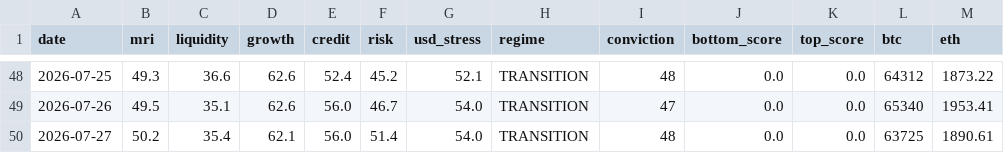
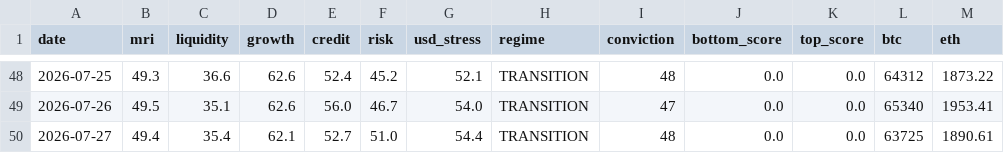
Before and after one commit to noahdeitmerg-svg/makro-dashboard, a CSV file: history.csv, drawn as a sheet; only a part is shown, gaps mark what is left out.

```diff
--- a/history.csv
+++ b/history.csv
@@ -49,2 +49,2 @@ date,mri,liquidity,growth,credit,risk,usd_stress,regime,conviction,bottom_score,
 2026-07-26,49.5,35.1,62.6,56.0,46.7,54.0,TRANSITION,47,0.0,0.0,65340,1953.41
-2026-07-27,50.2,35.4,62.1,56.0,51.4,54.0,TRANSITION,48,0.0,0.0,63725,1890.61
+2026-07-27,49.4,35.4,62.1,52.7,51.0,54.4,TRANSITION,48,0.0,0.0,63725,1890.61
```
Also changed, not shown: 2 other files.
